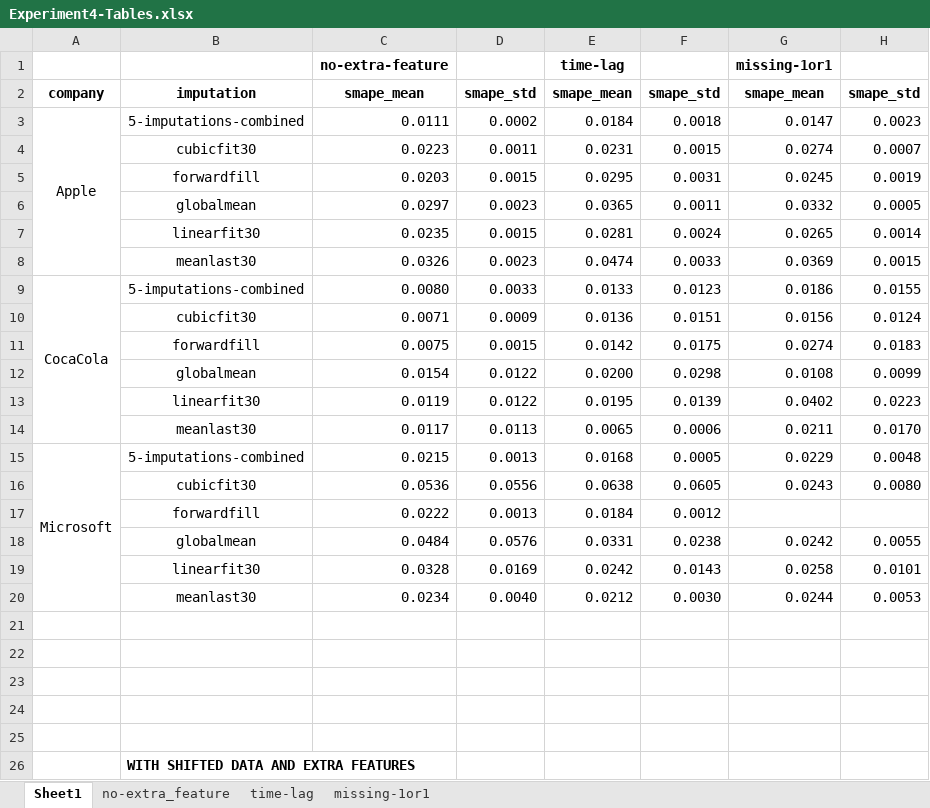
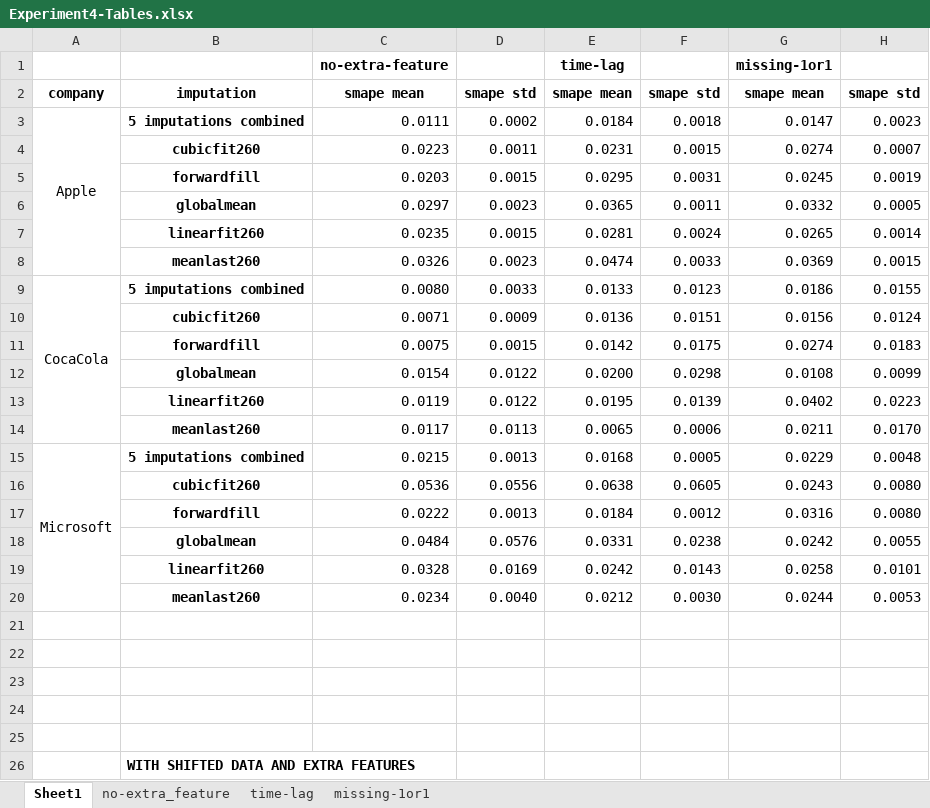
Before and after one commit to vantwoutmaarten/thesis_stock_prediction, an Excel workbook: code/results/experiment4/Experiment4-Tables.xlsx, sheet Sheet1, drawn as a sheet; values as stored, in another font and other column widths than the file's, no borders; the diff names each change by its address in the sheet, - before the commit and + after, or states it on an @@ line.

Commit message:
added images and tables, experiment 1-4

```diff
--- a/code/results/experiment4/Experiment4-Tables.xlsx (sheet Sheet1)
+++ b/code/results/experiment4/Experiment4-Tables.xlsx (sheet Sheet1)
-C2: smape_mean
+C2: smape mean
-D2: smape_std
+D2: smape std
-E2: smape_mean
+E2: smape mean
-F2: smape_std
+F2: smape std
-G2: smape_mean
+G2: smape mean
-H2: smape_std
+H2: smape std
-B3: 5-imputations-combined
+B3: 5 imputations combined
-B3:B20 bold: off
+B3:B20 bold: on
-B4: cubicfit30
+B4: cubicfit260
-B7: linearfit30
+B7: linearfit260
-B8: meanlast30
+B8: meanlast260
-B9: 5-imputations-combined
+B9: 5 imputations combined
-B10: cubicfit30
+B10: cubicfit260
-B13: linearfit30
+B13: linearfit260
-B14: meanlast30
+B14: meanlast260
-B15: 5-imputations-combined
+B15: 5 imputations combined
-B16: cubicfit30
+B16: cubicfit260
-G17: (empty)
+G17: 0.0316
-H17: (empty)
+H17: 0.0080
-B19: linearfit30
+B19: linearfit260
-B20: meanlast30
+B20: meanlast260
```
Also changed, not shown: code/results/experiment1/Experiment1-Table.xlsx, code/results/experiment2/Experiment2-Table.xlsx, 3 other files.
